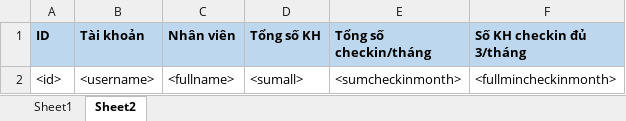
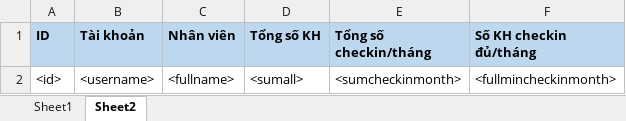
Before and after one commit to chinhnb85/PlaceMapSolution, an Excel workbook: PlaceMapADM/Excel/Temp/template_statistic.xlsx, sheet Sheet2, drawn as a sheet; values as stored, in another font and other column widths than the file's, no borders; the diff names each change by its address in the sheet, - before the commit and + after, or states it on an @@ line.

```diff
--- a/PlaceMapADM/Excel/Temp/template_statistic.xlsx (sheet Sheet2)
+++ b/PlaceMapADM/Excel/Temp/template_statistic.xlsx (sheet Sheet2)
-F1: Số KH checkin đủ 3/tháng
+F1: Số KH checkin đủ/tháng
```
Also changed, not shown: 1 other file.
